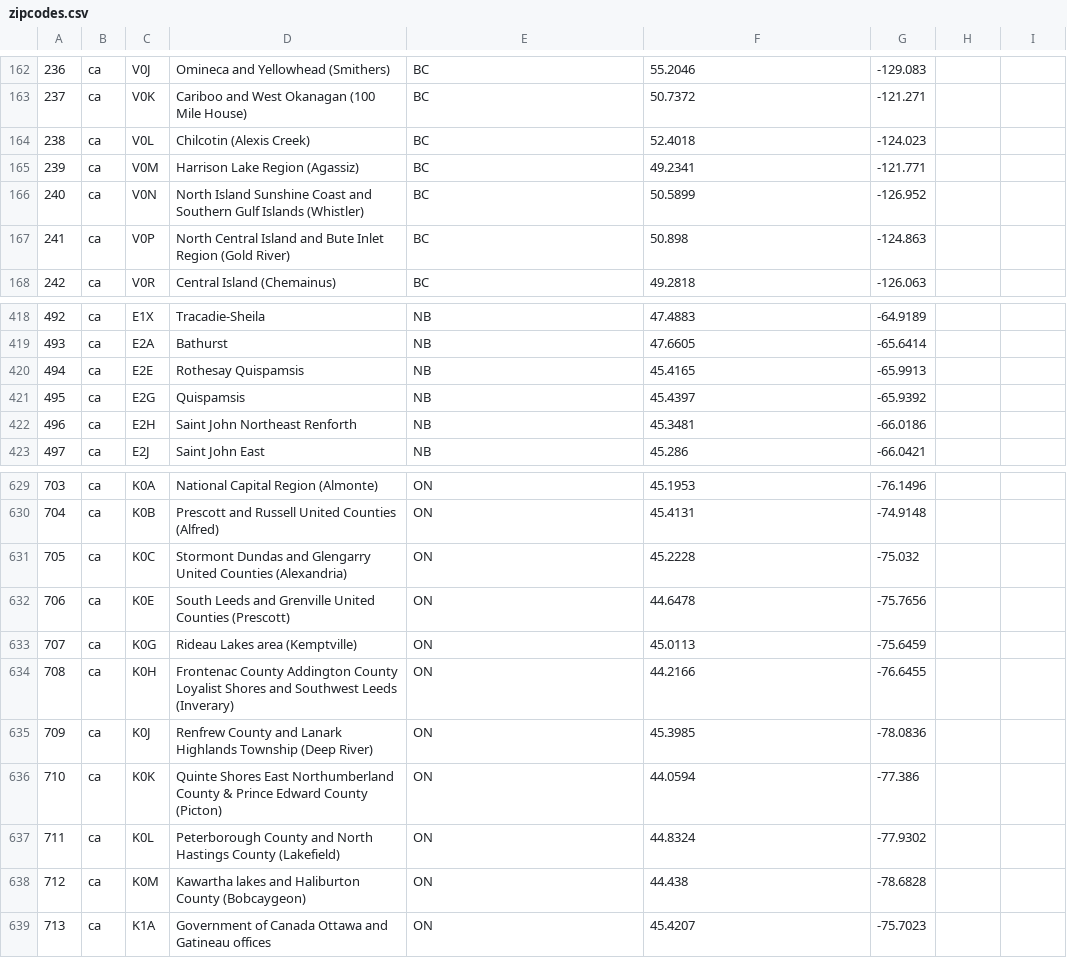
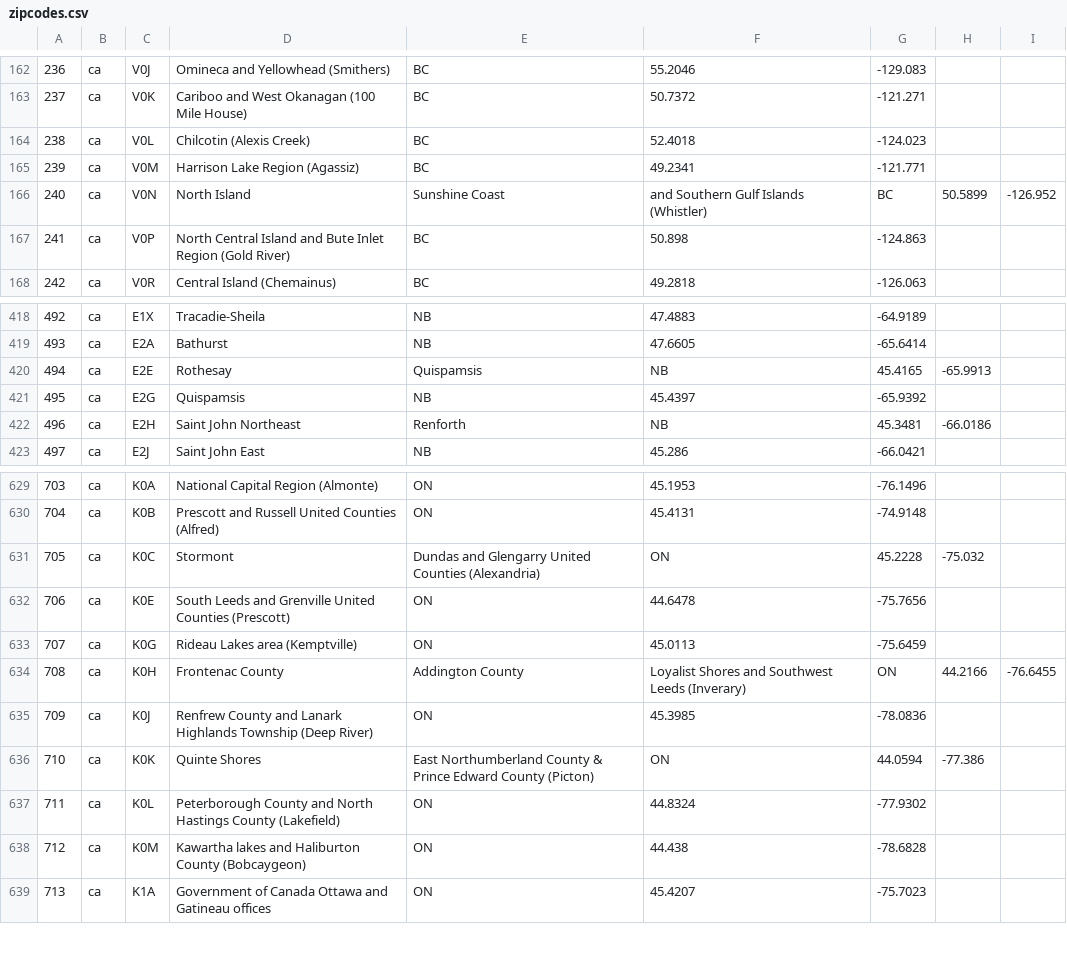
Before and after one commit to Steev3n/postal-code-assignment-1, a CSV file: app/src/main/resources/csv/zipcodes.csv, drawn as a sheet; only a part is shown, gaps mark what is left out; the diff covers the shown part only.

```diff
--- a/app/src/main/resources/csv/zipcodes.csv
+++ b/app/src/main/resources/csv/zipcodes.csv
@@ -165,3 +165,3 @@
 239,ca,V0M,Harrison Lake Region (Agassiz),BC,49.2341,-121.771
-240,ca,V0N,North Island Sunshine Coast and Southern Gulf Islands (Whistler),BC,50.5899,-126.952
+240,ca,V0N,North Island, Sunshine Coast, and Southern Gulf Islands (Whistler),BC,50.5899,-126.952
 241,ca,V0P,North Central Island and Bute Inlet Region (Gold River),BC,50.898,-124.863
@@ -419,5 +419,5 @@
 493,ca,E2A,Bathurst,NB,47.6605,-65.6414
-494,ca,E2E,Rothesay Quispamsis,NB,45.4165,-65.9913
+494,ca,E2E,Rothesay, Quispamsis,NB,45.4165,-65.9913
 495,ca,E2G,Quispamsis,NB,45.4397,-65.9392
-496,ca,E2H,Saint John Northeast Renforth,NB,45.3481,-66.0186
+496,ca,E2H,Saint John Northeast, Renforth,NB,45.3481,-66.0186
 497,ca,E2J,Saint John East,NB,45.286,-66.0421
@@ -630,8 +630,8 @@
 704,ca,K0B,Prescott and Russell United Counties (Alfred),ON,45.4131,-74.9148
-705,ca,K0C,Stormont Dundas and Glengarry United Counties (Alexandria),ON,45.2228,-75.032
+705,ca,K0C,Stormont, Dundas and Glengarry United Counties (Alexandria),ON,45.2228,-75.032
 706,ca,K0E,South Leeds and Grenville United Counties (Prescott),ON,44.6478,-75.7656
 707,ca,K0G,Rideau Lakes area (Kemptville),ON,45.0113,-75.6459
-708,ca,K0H,Frontenac County Addington County Loyalist Shores and Southwest Leeds (Inverary),ON,44.2166,-76.6455
+708,ca,K0H,Frontenac County, Addington County, Loyalist Shores and Southwest Leeds (Inverary),ON,44.2166,-76.6455
 709,ca,K0J,Renfrew County and Lanark Highlands Township (Deep River),ON,45.3985,-78.0836
-710,ca,K0K,Quinte Shores East Northumberland County & Prince Edward County (Picton),ON,44.0594,-77.386
+710,ca,K0K,Quinte Shores, East Northumberland County & Prince Edward County (Picton),ON,44.0594,-77.386
 711,ca,K0L,Peterborough County and North Hastings County (Lakefield),ON,44.8324,-77.9302
```
Also changed, not shown: 15 edited cells elsewhere in this file, 4 other files.
